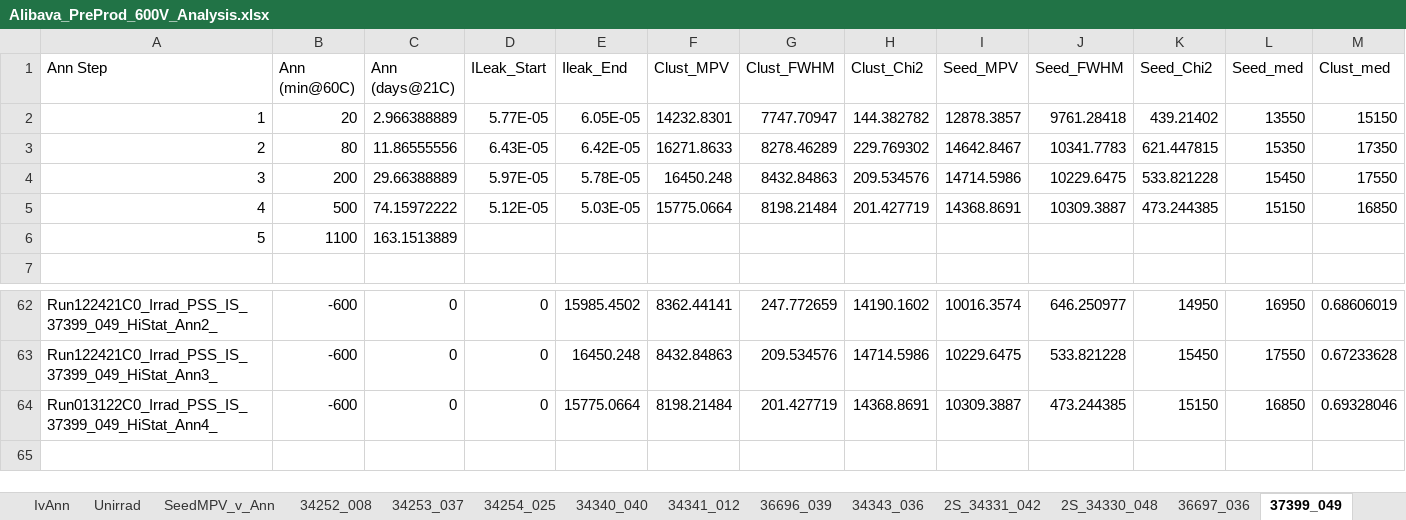
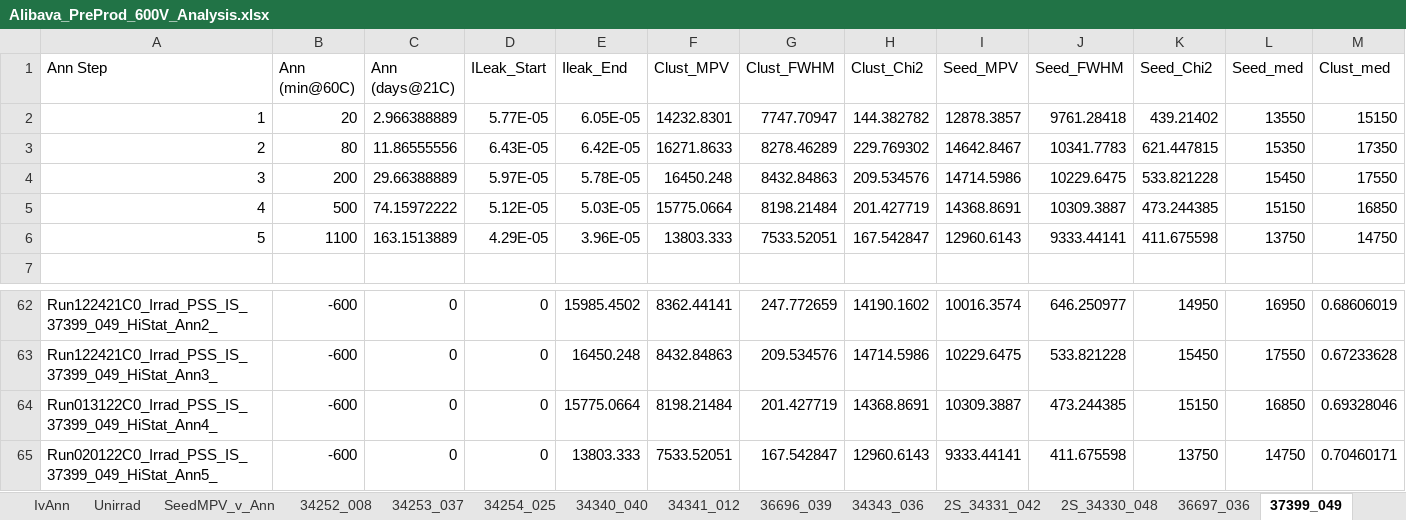
Before and after one commit to ctiley/CERN_CMS_Silicon_Sensor, an Excel workbook: Diodes/Halfmoon/Annealing/Alibava_PreProd_600V_Analysis.xlsx, sheet 37399_049, drawn as a sheet; only a part is shown, gaps mark what is left out; values as stored, in another font and other column widths than the file's, no borders; charts and pictures not drawn; removed rows and columns are numbered as before the commit, all else as after; rows hold the shown columns only; the diff names each change by its address in the sheet, - before the commit and + after, or states it on an @@ line.

```diff
--- a/Diodes/Halfmoon/Annealing/Alibava_PreProd_600V_Analysis.xlsx (sheet 37399_049)
+++ b/Diodes/Halfmoon/Annealing/Alibava_PreProd_600V_Analysis.xlsx (sheet 37399_049)
-row 6: 5 | 1100 | 163.1513889
+row 6: 5 | 1100 | 163.1513889 | 4.29E-05 | 3.96E-05 | 13803.333 | 7533.52051 | 167.542847 | 12960.6143 | 9333.44141 | 411.675598 | 13750 | 14750
+row 65: Run020122C0_Irrad_PSS_IS_37399_049_HiStat_Ann5_ | -600 | 0 | 0 | 13803.333 | 7533.52051 | 167.542847 | 12960.6143 | 9333.44141 | 411.675598 | 13750 | 14750 | 0.70460171
```
Also changed, not shown: other sheet tabs, charts or pictures, 20 other files.
